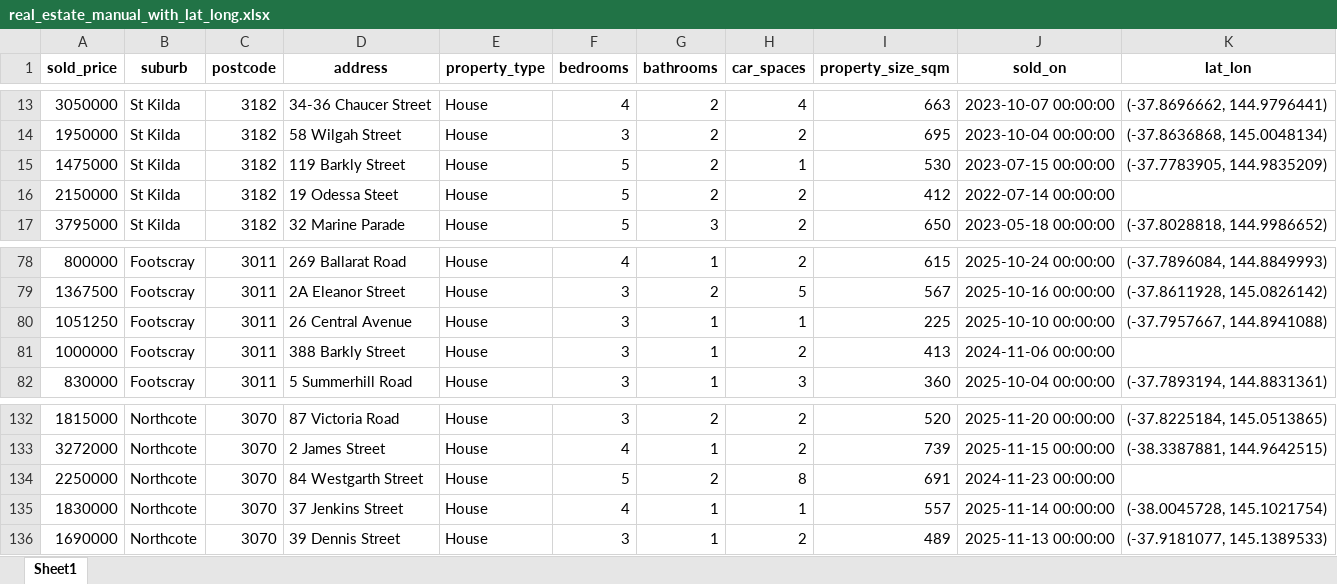
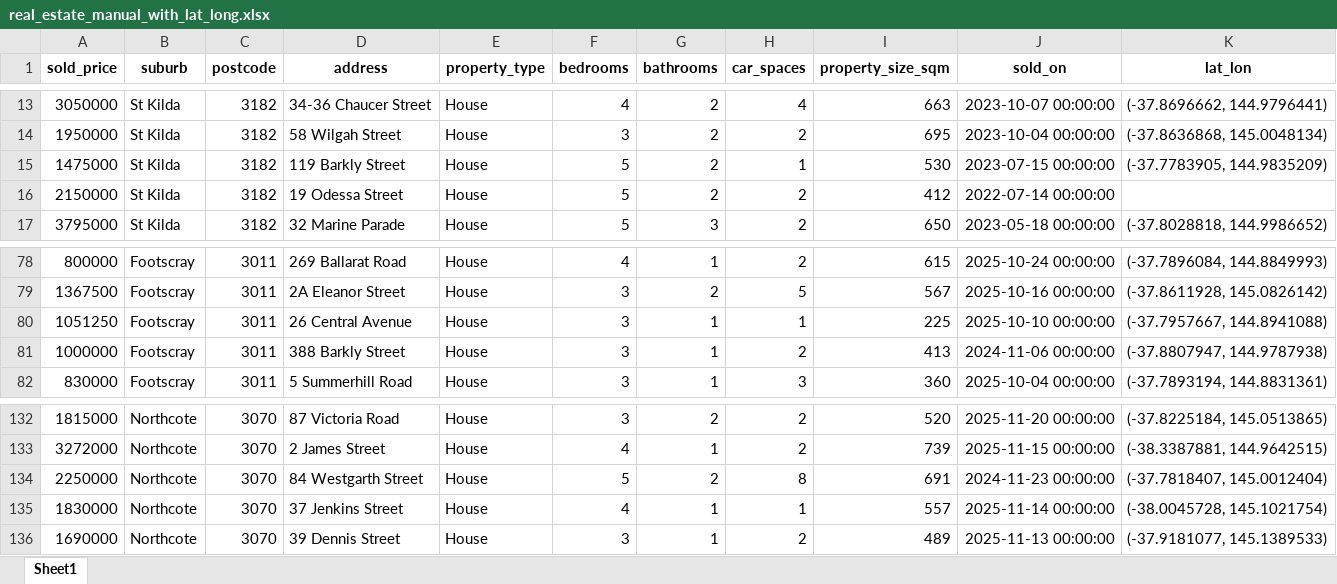
Before and after one commit to nay-deakin/sit720-data, an Excel workbook: real_estate_manual_with_lat_long.xlsx, sheet Sheet1, drawn as a sheet; only a part is shown, gaps mark what is left out; values as stored, in another font and other column widths than the file's, no borders; the diff names each change by its address in the sheet, - before the commit and + after, or states it on an @@ line.

Commit message:
Add files via upload

```diff
--- a/real_estate_manual_with_lat_long.xlsx (sheet Sheet1)
+++ b/real_estate_manual_with_lat_long.xlsx (sheet Sheet1)
-D16 (address): 19 Odessa Steet
+D16 (address): 19 Odessa Street
-K81 (lat_lon): (empty)
+K81 (lat_lon): (-37.8807947, 144.9787938)
-K134 (lat_lon): (empty)
+K134 (lat_lon): (-37.7818407, 145.0012404)
```
